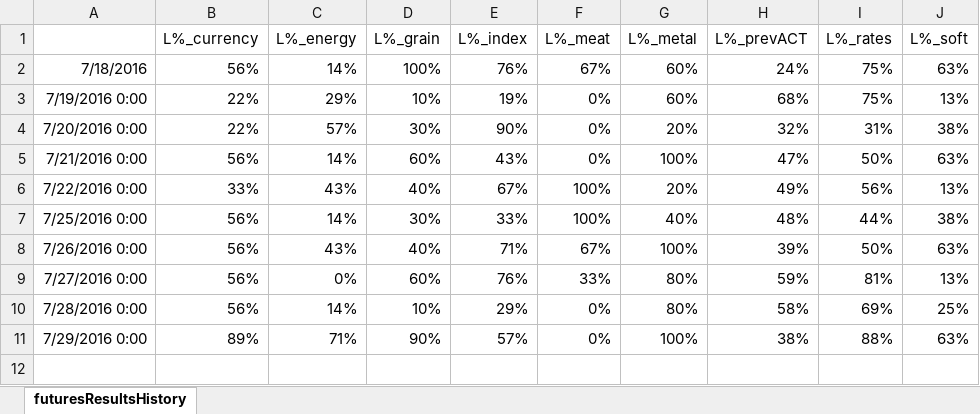
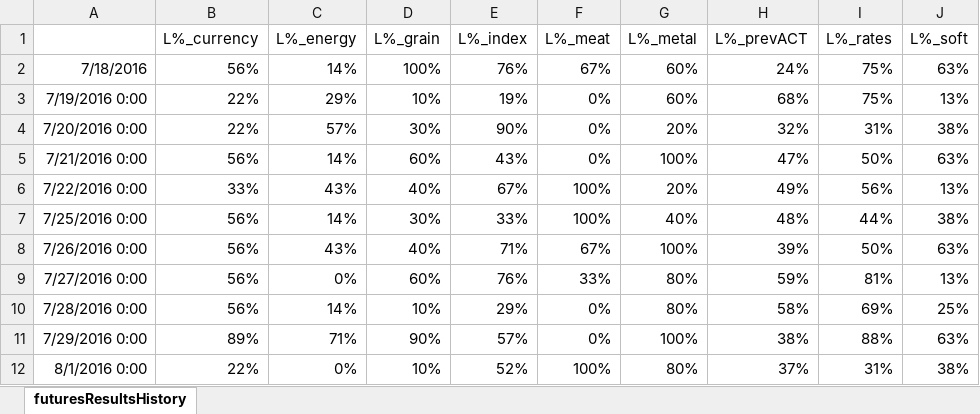
Before and after one commit to hasakura511/ML-TSDP, an Excel workbook: data/futuresL_History.xlsx, sheet futuresResultsHistory, drawn as a sheet; values as stored, in another font and other column widths than the file's, no borders; charts and pictures not drawn; the diff names each change by its address in the sheet, - before the commit and + after, or states it on an @@ line.

```diff
--- a/data/futuresL_History.xlsx (sheet futuresResultsHistory)
+++ b/data/futuresL_History.xlsx (sheet futuresResultsHistory)
+row 12: 8/1/2016 0:00 | 22% | 0% | 10% | 52% | 100% | 80% | 37% | 31% | 38%
```
Also changed, not shown: charts or pictures, data/systems/SIGNALBOOK5.xlsx, 3 other files.
